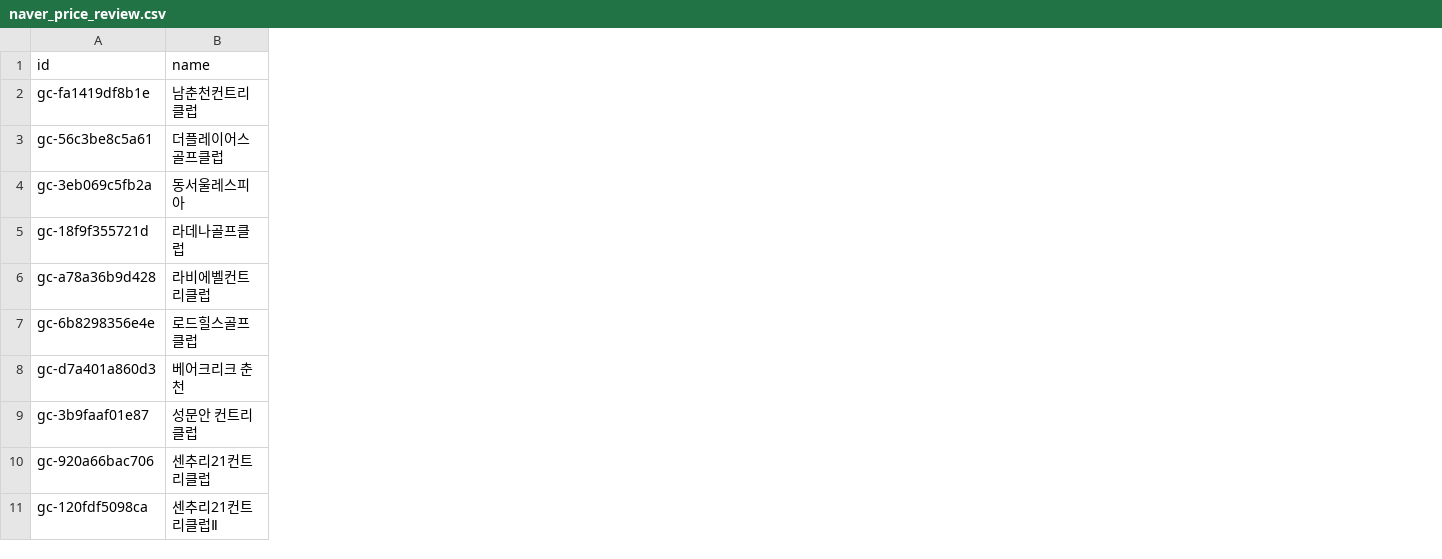
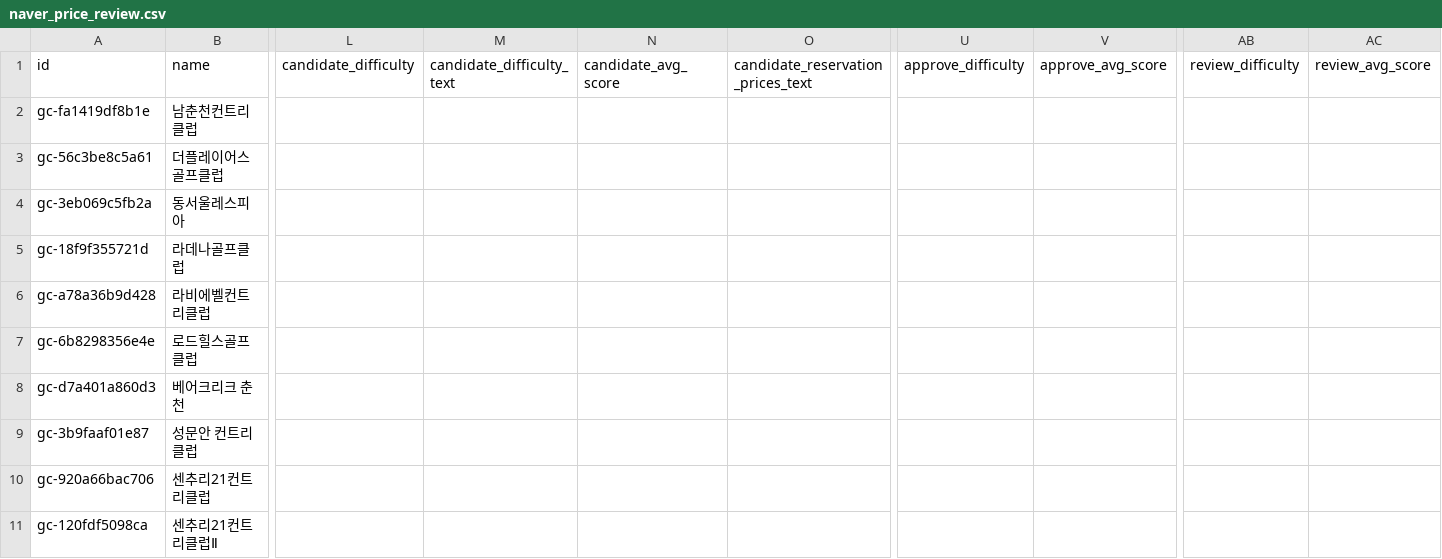
Before and after one commit to SunJe/golf-course-finder, a CSV file: data/enrichment/naver_price_review.csv, drawn as a sheet; only a part is shown, gaps mark what is left out; the diff names each change by its address in the sheet, - before the commit and + after, or states it on an @@ line.

Commit message:
Add local Naver review workflow and normalize stats

```diff
--- a/data/enrichment/naver_price_review.csv
+++ b/data/enrichment/naver_price_review.csv
+column L (candidate_difficulty), empty
+column M (candidate_difficulty_text), empty
+column N (candidate_avg_score), empty
+column O, row 1: candidate_reservation_prices_text
+column U (approve_difficulty), empty
+column V (approve_avg_score), empty
+column AB (review_difficulty), empty
+column AC (review_avg_score), empty
```
Also changed, not shown: data/enrichment/course_links.csv, data/enrichment/naver_price_candidates.csv, 26 other files.
